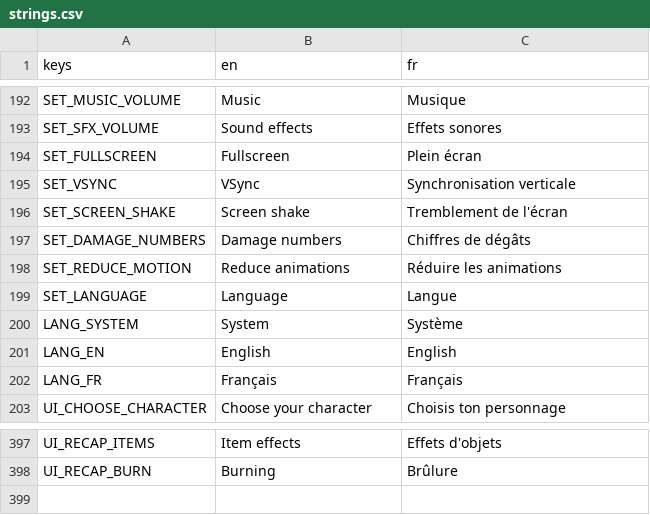
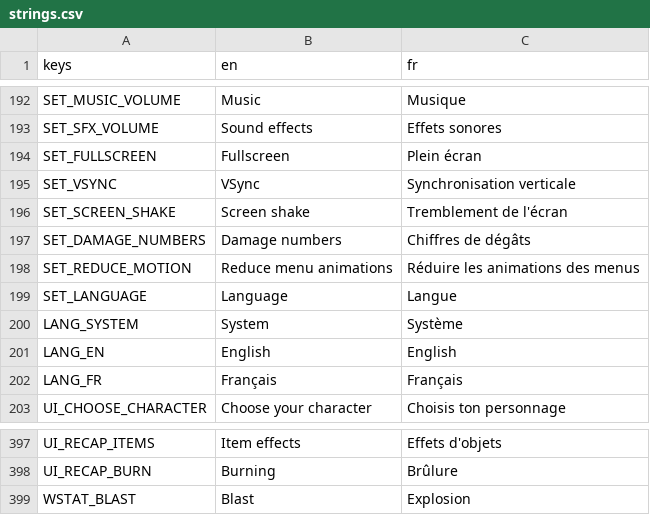
Before and after one commit to Mowgli2000/survivor-game, a CSV file: localization/strings.csv, drawn as a sheet; only a part is shown, gaps mark what is left out.

```diff
--- a/localization/strings.csv
+++ b/localization/strings.csv
@@ -197,3 +197,3 @@ SET_SCREEN_SHAKE,Screen shake,Tremblement de l'écran
 SET_DAMAGE_NUMBERS,Damage numbers,Chiffres de dégâts
-SET_REDUCE_MOTION,Reduce animations,Réduire les animations
+SET_REDUCE_MOTION,Reduce menu animations,Réduire les animations des menus
 SET_LANGUAGE,Language,Langue
@@ -398 +398,2 @@ UI_RECAP_ITEMS,Item effects,Effets d'objets
 UI_RECAP_BURN,Burning,Brûlure
+WSTAT_BLAST,Blast,Explosion
```
Also changed, not shown: 2 other files.
